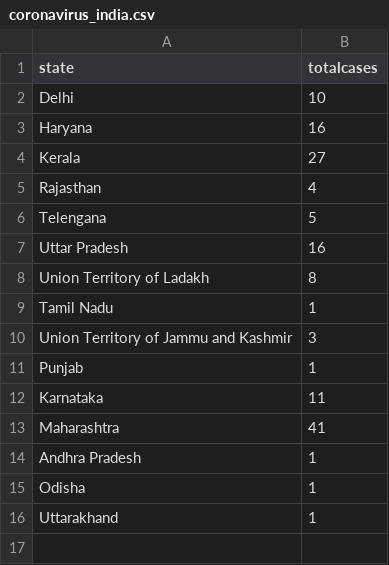
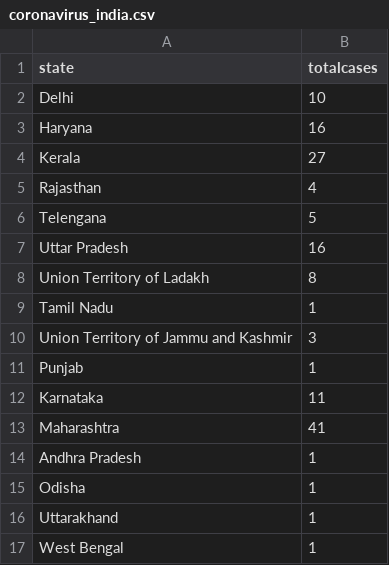
Before and after one commit to gurunatha/coronavirus, a CSV file: coronavirus_india.csv, drawn as a sheet.

Commit message:
Updated at 4.32 PM

```diff
--- a/coronavirus_india.csv
+++ b/coronavirus_india.csv
@@ -16 +16,2 @@ Odisha,1
 Uttarakhand,1
+West Bengal,1
```
